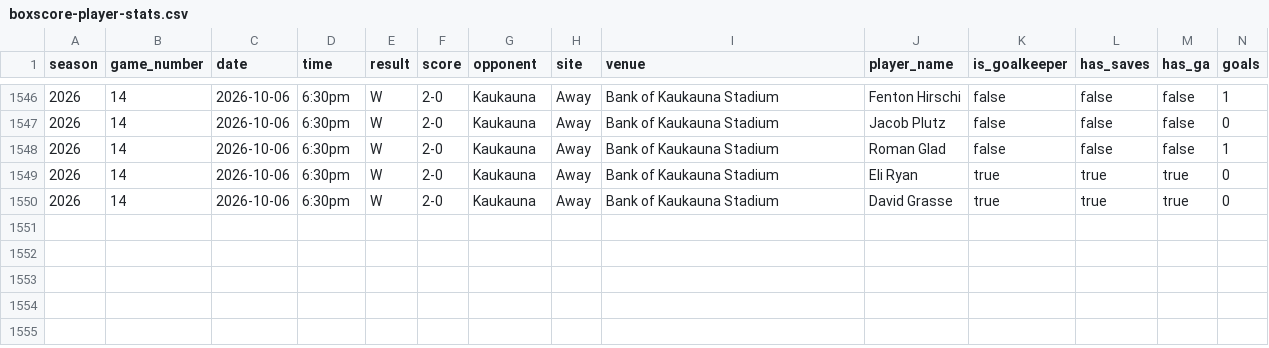
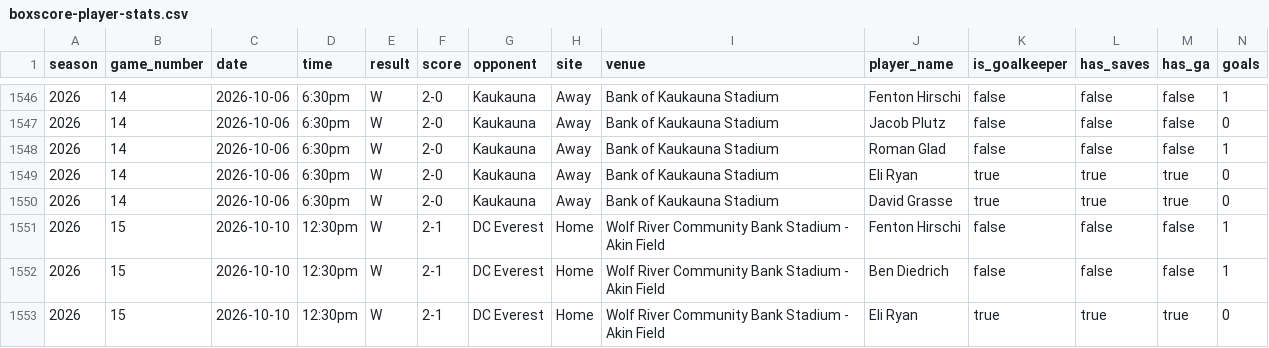
Before and after one commit to pithed2/hortonvilleSoccerHistory, a CSV file: public/data/boxscore-player-stats.csv, drawn as a sheet; only a part is shown, gaps mark what is left out; rows hold the shown columns only; the diff names each change by its address in the sheet, - before the commit and + after, or states it on an @@ line.

Commit message:
Added result updates

```diff
--- a/public/data/boxscore-player-stats.csv
+++ b/public/data/boxscore-player-stats.csv
+row 1551: 2026 | 15 | 2026-10-10 | 12:30pm | W | 2-1 | DC Everest | Home | Wolf River Community Bank Stadium - Akin Field | Fenton Hirschi | false | false | false | 1
+row 1552: 2026 | 15 | 2026-10-10 | 12:30pm | W | 2-1 | DC Everest | Home | Wolf River Community Bank Stadium - Akin Field | Ben Diedrich | false | false | false | 1
+row 1553: 2026 | 15 | 2026-10-10 | 12:30pm | W | 2-1 | DC Everest | Home | Wolf River Community Bank Stadium - Akin Field | Eli Ryan | true | true | true | 0
```
Also changed, not shown: public/data/games.csv, public/data/games_2026.csv, 6 other files.
